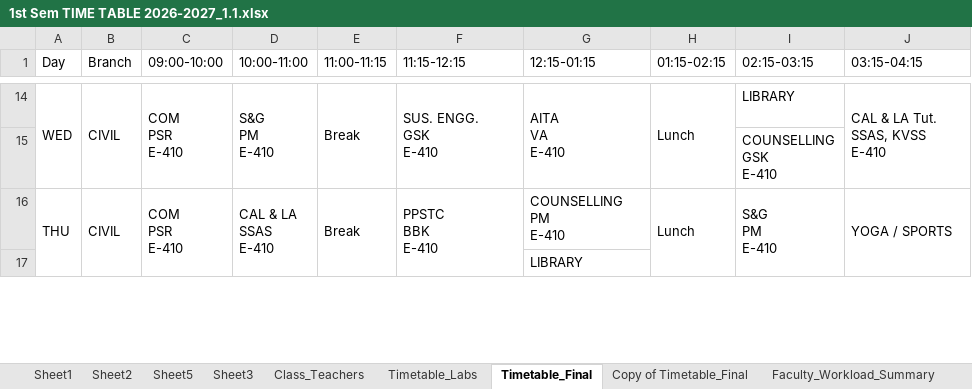
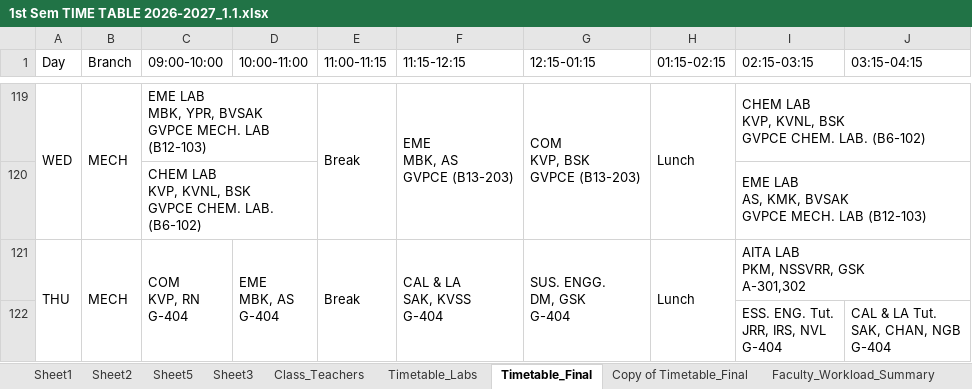
Before and after one commit to saran-neralla7/tt-analytics, an Excel workbook: timetables/1st Sem TIME TABLE 2026-2027_1.1.xlsx, sheet Timetable_Final, drawn as a sheet; only a part is shown, gaps mark what is left out; values as stored, in another font and other column widths than the file's, no cell formats; charts and pictures not drawn; removed rows and columns are numbered as before the commit, all else as after; ↵ is a line break in a cell; the diff covers the shown part only; the diff names each change by its address in the sheet, - before the commit and + after, or states it on an @@ line.

Commit message:
sync: update timetables from Timetable_Final (Oct 24) - swap EEE Thu ESAM/PPSTC, CSE(AI&ML)-1 Wed FAI&ML/CAL&LA, adjust Civil Thu S&G, and clean co-curricular duplicates

```diff
--- a/timetables/1st Sem TIME TABLE 2026-2027_1.1.xlsx (sheet Timetable_Final)
+++ b/timetables/1st Sem TIME TABLE 2026-2027_1.1.xlsx (sheet Timetable_Final)
-B119 (Branch): CIVIL
+B119 (Branch): MECH
-C119 (09:00-10:00): COM ↵ PSR ↵ E-410
+C119 (09:00-10:00): EME LAB ↵ MBK, YPR, BVSAK ↵ GVPCE MECH. LAB (B12-103)
-C14:C15 merged
+C119:D119 merged
-D119 (10:00-11:00): S&G ↵ PM ↵ E-410
+D119 (10:00-11:00): (empty)
-D14:D15 merged
-F119 (11:15-12:15): SUS. ENGG. ↵ GSK ↵ E-410
+F119 (11:15-12:15): EME ↵ MBK, AS ↵ GVPCE (B13-203)
-G119 (12:15-01:15): AITA ↵ VA ↵ E-410
+G119 (12:15-01:15): COM ↵ KVP, BSK ↵ GVPCE (B13-203)
-I119 (02:15-03:15): LIBRARY
+I119 (02:15-03:15): CHEM LAB ↵ KVP, KVNL, BSK ↵ GVPCE CHEM. LAB. (B6-102)
+I119:J119 merged
-J119 (03:15-04:15): CAL & LA Tut. ↵ SSAS, KVSS ↵ E-410
+J119 (03:15-04:15): (empty)
-J14:J15 merged
-row 15:  |  |  |  |  |  |  |  | COUNSELLING ↵ GSK ↵ E-410
@@ row 120 unhidden:  |  | CHEM LAB ↵ KVP, KVNL, BSK ↵ GVPCE CHEM. LAB. (B6-102) |  |  |  |  |  | EME LAB ↵ AS, KMK, BVSAK ↵ GVPCE MECH. LAB (B12-103) @@
-B121 (Branch): CIVIL
+B121 (Branch): MECH
-C121 (09:00-10:00): COM ↵ PSR ↵ E-410
+C121 (09:00-10:00): COM ↵ KVP, RN ↵ G-404
-D121 (10:00-11:00): CAL & LA ↵ SSAS ↵ E-410
+D121 (10:00-11:00): EME ↵ MBK, AS ↵ G-404
-F121 (11:15-12:15): PPSTC ↵ BBK ↵ E-410
+F121 (11:15-12:15): CAL & LA ↵ SAK, KVSS ↵ G-404
-G121 (12:15-01:15): COUNSELLING ↵ PM ↵ E-410
+G121 (12:15-01:15): SUS. ENGG. ↵ DM, GSK ↵ G-404
+G121:G122 merged
-I121 (02:15-03:15): S&G ↵ PM ↵ E-410
+I121 (02:15-03:15): AITA LAB ↵ PKM, NSSVRR, GSK ↵ A-301,302
-I16:I17 merged
+I121:J121 merged
-J121 (03:15-04:15): YOGA / SPORTS
+J121 (03:15-04:15): (empty)
-J16:J17 merged
-row 17:  |  |  |  |  |  | LIBRARY
@@ row 122 unhidden:  |  |  |  |  |  |  |  | ESS. ENG. Tut. ↵ JRR, IRS, NVL ↵ G-404 | CAL & LA Tut. ↵ SAK, CHAN, NGB ↵ G-404 @@
```
Also changed, not shown: 1 hidden or unhidden row, 25 edited cells and merged cells elsewhere in this sheet, cell formats, hidden cells, 1 other file.
